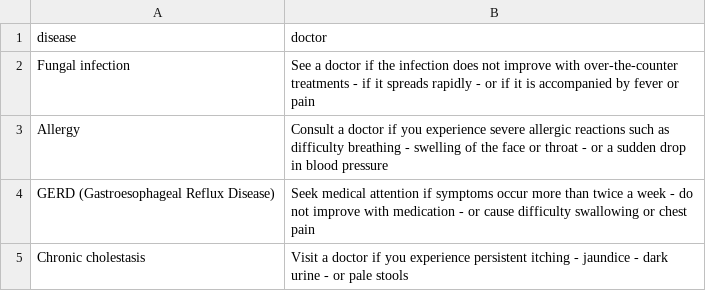
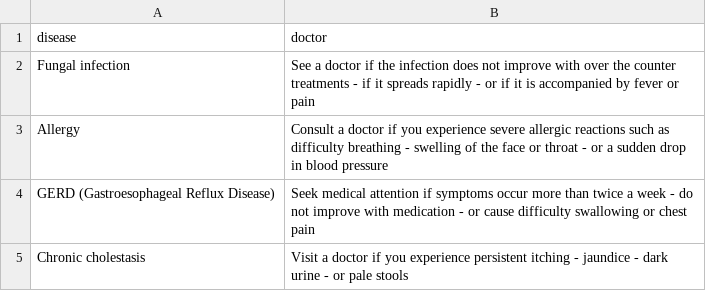
Before and after one commit to sourabhaprasad/sympsolver, a CSV file: backend/data/doctor.csv, drawn as a sheet; only a part is shown.

```diff
--- a/backend/data/doctor.csv
+++ b/backend/data/doctor.csv
@@ -1,3 +1,3 @@
 disease,doctor
-Fungal infection,See a doctor if the infection does not improve with over-the-counter treatments - if it spreads rapidly - or if it is accompanied by fever or pain
+Fungal infection,See a doctor if the infection does not improve with over the counter treatments - if it spreads rapidly - or if it is accompanied by fever or pain
 Allergy,Consult a doctor if you experience severe allergic reactions such as difficulty breathing - swelling of the face or throat - or a sudden drop in blood pressure
```
Also changed, not shown: backend/data/diets.csv.
